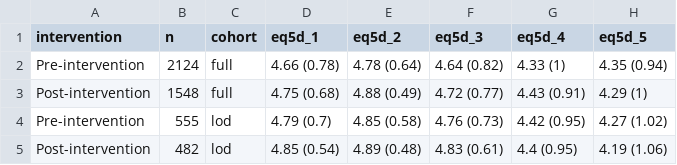
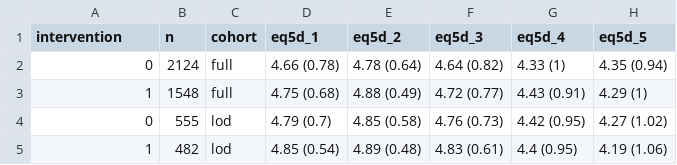
Before and after one commit to RWParsons/lod-edt, a CSV file: output/qnt_eq5d.csv, drawn as a sheet.

```diff
--- a/output/qnt_eq5d.csv
+++ b/output/qnt_eq5d.csv
@@ -1,5 +1,5 @@
 "intervention","n","cohort","eq5d_1","eq5d_2","eq5d_3","eq5d_4","eq5d_5"
-"Pre-intervention",2124,"full","4.66 (0.78)","4.78 (0.64)","4.64 (0.82)","4.33 (1)","4.35 (0.94)"
-"Post-intervention",1548,"full","4.75 (0.68)","4.88 (0.49)","4.72 (0.77)","4.43 (0.91)","4.29 (1)"
-"Pre-intervention",555,"lod","4.79 (0.7)","4.85 (0.58)","4.76 (0.73)","4.42 (0.95)","4.27 (1.02)"
-"Post-intervention",482,"lod","4.85 (0.54)","4.89 (0.48)","4.83 (0.61)","4.4 (0.95)","4.19 (1.06)"
+"0",2124,"full","4.66 (0.78)","4.78 (0.64)","4.64 (0.82)","4.33 (1)","4.35 (0.94)"
+"1",1548,"full","4.75 (0.68)","4.88 (0.49)","4.72 (0.77)","4.43 (0.91)","4.29 (1)"
+"0",555,"lod","4.79 (0.7)","4.85 (0.58)","4.76 (0.73)","4.42 (0.95)","4.27 (1.02)"
+"1",482,"lod","4.85 (0.54)","4.89 (0.48)","4.83 (0.61)","4.4 (0.95)","4.19 (1.06)"
```
Also changed, not shown: output/qnt_patient_experience.csv, output/tbl_1.csv, 9 other files.
